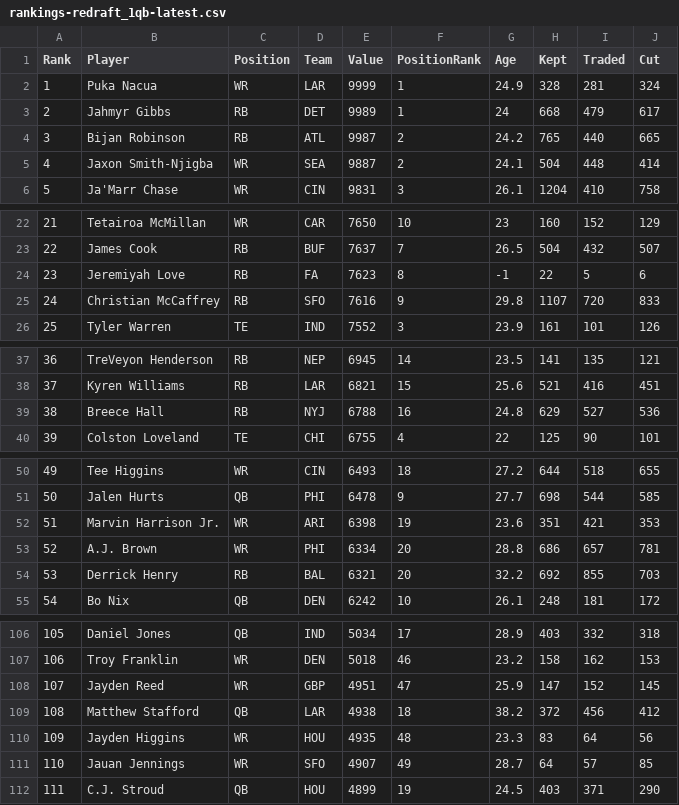
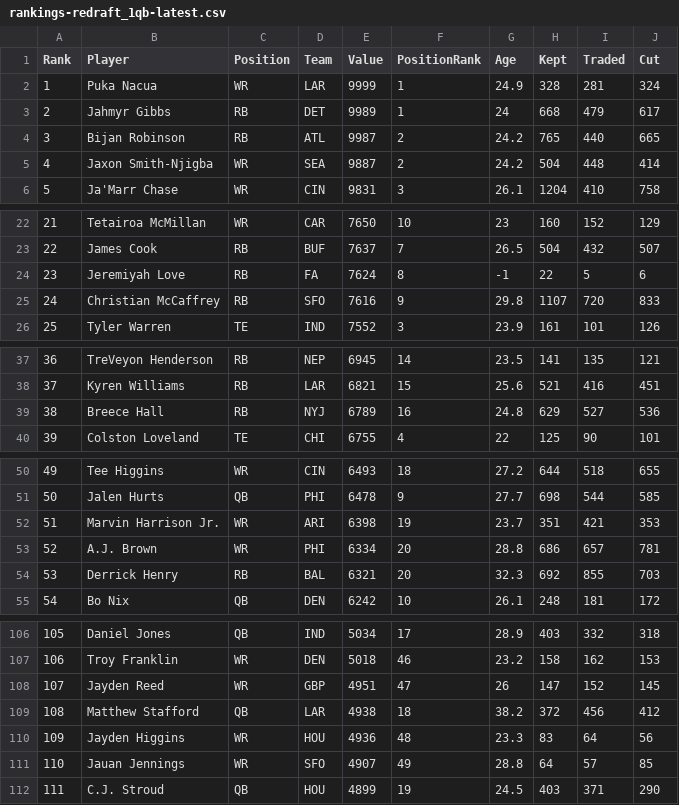
Before and after one commit to Louieza23/draft-compass-rankings, a CSV file: data/processed/ktc/rankings-redraft_1qb-latest.csv, drawn as a sheet; only a part is shown, gaps mark what is left out; the diff covers the shown part only.

```diff
--- a/data/processed/ktc/rankings-redraft_1qb-latest.csv
+++ b/data/processed/ktc/rankings-redraft_1qb-latest.csv
@@ -4,3 +4,3 @@ Rank,Player,Position,Team,Value,PositionRank,Age,Kept,Traded,Cut
 3,"Bijan Robinson",RB,ATL,9987,2,24.2,765,440,665
-4,"Jaxon Smith-Njigba",WR,SEA,9887,2,24.1,504,448,414
+4,"Jaxon Smith-Njigba",WR,SEA,9887,2,24.2,504,448,414
 5,"Ja'Marr Chase",WR,CIN,9831,3,26.1,1204,410,758
@@ -23,3 +23,3 @@ Rank,Player,Position,Team,Value,PositionRank,Age,Kept,Traded,Cut
 22,"James Cook",RB,BUF,7637,7,26.5,504,432,507
-23,"Jeremiyah Love",RB,FA,7623,8,-1,22,5,6
+23,"Jeremiyah Love",RB,FA,7624,8,-1,22,5,6
 24,"Christian McCaffrey",RB,SFO,7616,9,29.8,1107,720,833
@@ -38,3 +38,3 @@ Rank,Player,Position,Team,Value,PositionRank,Age,Kept,Traded,Cut
 37,"Kyren Williams",RB,LAR,6821,15,25.6,521,416,451
-38,"Breece Hall",RB,NYJ,6788,16,24.8,629,527,536
+38,"Breece Hall",RB,NYJ,6789,16,24.8,629,527,536
 39,"Colston Loveland",TE,CHI,6755,4,22,125,90,101
@@ -51,5 +51,5 @@ Rank,Player,Position,Team,Value,PositionRank,Age,Kept,Traded,Cut
 50,"Jalen Hurts",QB,PHI,6478,9,27.7,698,544,585
-51,"Marvin Harrison Jr.",WR,ARI,6398,19,23.6,351,421,353
+51,"Marvin Harrison Jr.",WR,ARI,6398,19,23.7,351,421,353
 52,"A.J. Brown",WR,PHI,6334,20,28.8,686,657,781
-53,"Derrick Henry",RB,BAL,6321,20,32.2,692,855,703
+53,"Derrick Henry",RB,BAL,6321,20,32.3,692,855,703
 54,"Bo Nix",QB,DEN,6242,10,26.1,248,181,172
@@ -107,6 +107,6 @@ Rank,Player,Position,Team,Value,PositionRank,Age,Kept,Traded,Cut
 106,"Troy Franklin",WR,DEN,5018,46,23.2,158,162,153
-107,"Jayden Reed",WR,GBP,4951,47,25.9,147,152,145
+107,"Jayden Reed",WR,GBP,4951,47,26,147,152,145
 108,"Matthew Stafford",QB,LAR,4938,18,38.2,372,456,412
-109,"Jayden Higgins",WR,HOU,4935,48,23.3,83,64,56
-110,"Jauan Jennings",WR,SFO,4907,49,28.7,64,57,85
+109,"Jayden Higgins",WR,HOU,4936,48,23.3,83,64,56
+110,"Jauan Jennings",WR,SFO,4907,49,28.8,64,57,85
 111,"C.J. Stroud",QB,HOU,4899,19,24.5,403,371,290
```
Also changed, not shown: 4 edited cells elsewhere in this file, data/processed/fantasycalc/rankings-dynasty_1qb-latest.csv, data/processed/fantasycalc/rankings-dynasty_2qb-latest.csv, 28 other files.
